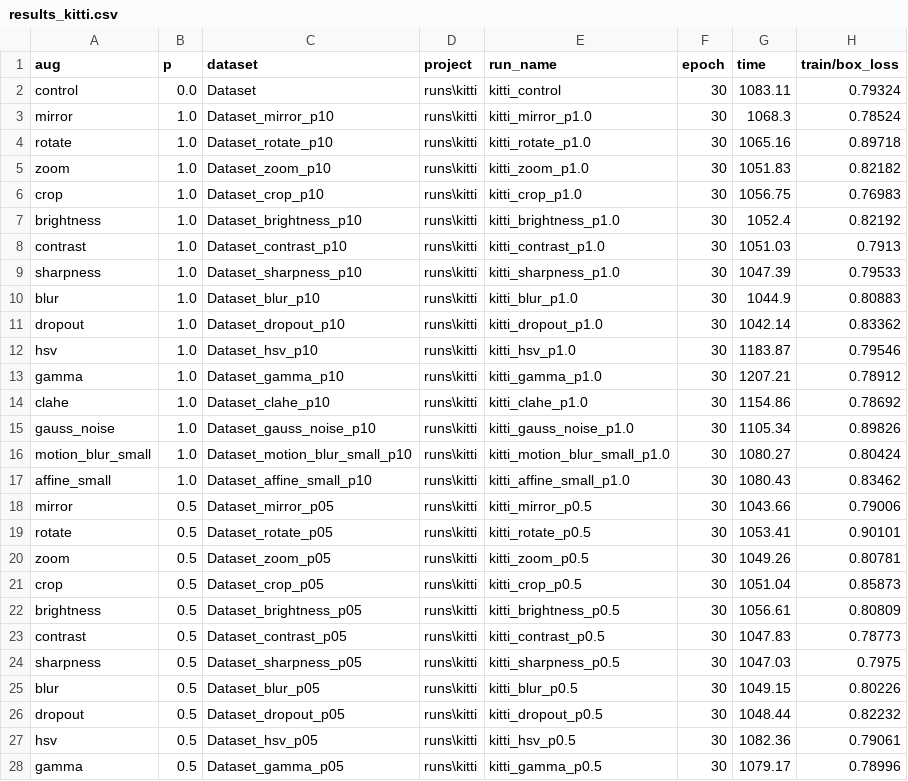
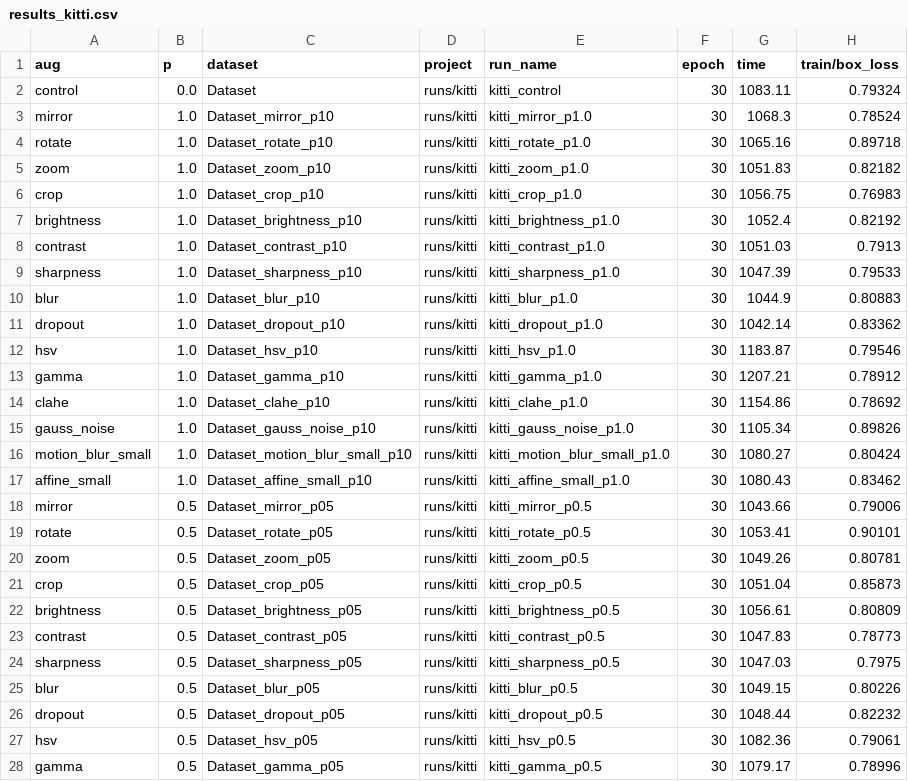
Before and after one commit to zehdari/AugmentationProject, a CSV file: results_kitti.csv, drawn as a sheet; only a part is shown; the diff covers the shown part only; the diff names each change by its address in the sheet, - before the commit and + after, or states it on an @@ line.

Commit message:
added cocomini results

```diff
--- a/results_kitti.csv
+++ b/results_kitti.csv
-D2:D28 (project): runs\kitti
+D2:D28 (project): runs/kitti
```
Also changed, not shown: 19 edited cells elsewhere in this file, 3 other files.
